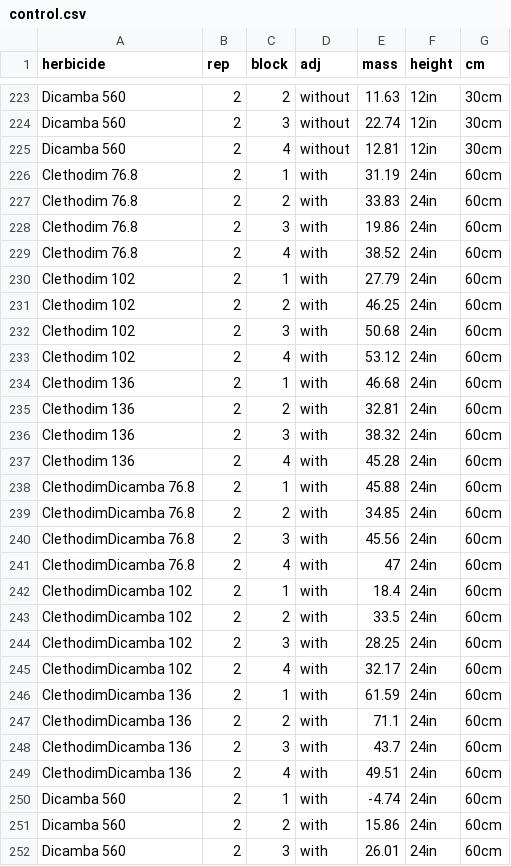
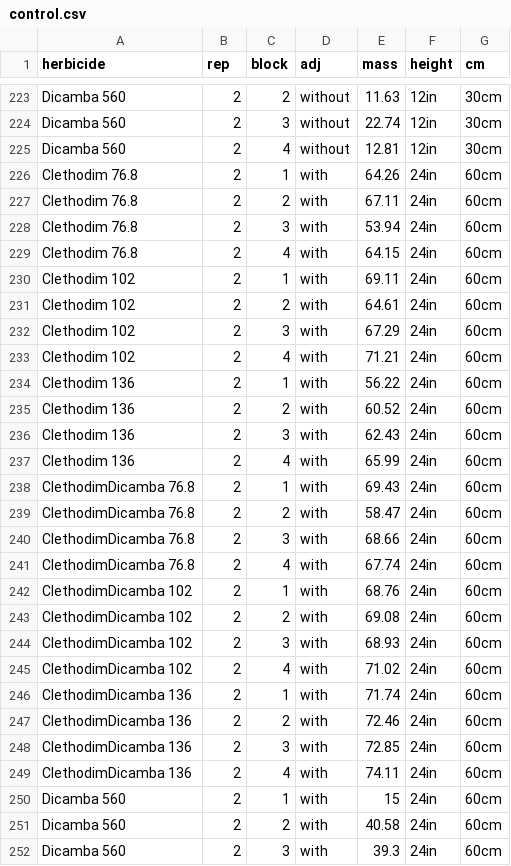
Before and after one commit to vitoranunciato/volunteercorncontrol, a CSV file: docs/data/control.csv, drawn as a sheet; only a part is shown, gaps mark what is left out; the diff covers the shown part only.

```diff
--- a/docs/data/control.csv
+++ b/docs/data/control.csv
@@ -225,28 +225,28 @@ Dicamba 560,2,3,without,22.74,12in ,30cm
 Dicamba 560,2,4,without,12.81,12in ,30cm
-Clethodim 76.8,2,1,with,31.19,24in,60cm
-Clethodim 76.8,2,2,with,33.83,24in,60cm
-Clethodim 76.8,2,3,with,19.86,24in,60cm
-Clethodim 76.8,2,4,with,38.52,24in,60cm
-Clethodim 102,2,1,with,27.79,24in,60cm
-Clethodim 102,2,2,with,46.25,24in,60cm
-Clethodim 102,2,3,with,50.68,24in,60cm
-Clethodim 102,2,4,with,53.12,24in,60cm
-Clethodim 136,2,1,with,46.68,24in,60cm
-Clethodim 136,2,2,with,32.81,24in,60cm
-Clethodim 136,2,3,with,38.32,24in,60cm
-Clethodim 136,2,4,with,45.28,24in,60cm
-ClethodimDicamba 76.8,2,1,with,45.88,24in,60cm
-ClethodimDicamba 76.8,2,2,with,34.85,24in,60cm
-ClethodimDicamba 76.8,2,3,with,45.56,24in,60cm
-ClethodimDicamba 76.8,2,4,with,47,24in,60cm
-ClethodimDicamba 102,2,1,with,18.4,24in,60cm
-ClethodimDicamba 102,2,2,with,33.5,24in,60cm
-ClethodimDicamba 102,2,3,with,28.25,24in,60cm
-ClethodimDicamba 102,2,4,with,32.17,24in,60cm
-ClethodimDicamba 136,2,1,with,61.59,24in,60cm
-ClethodimDicamba 136,2,2,with,71.1,24in,60cm
-ClethodimDicamba 136,2,3,with,43.7,24in,60cm
-ClethodimDicamba 136,2,4,with,49.51,24in,60cm
-Dicamba 560,2,1,with,-4.74,24in,60cm
-Dicamba 560,2,2,with,15.86,24in,60cm
-Dicamba 560,2,3,with,26.01,24in,60cm
+Clethodim 76.8,2,1,with,64.26,24in,60cm
+Clethodim 76.8,2,2,with,67.11,24in,60cm
+Clethodim 76.8,2,3,with,53.94,24in,60cm
+Clethodim 76.8,2,4,with,64.15,24in,60cm
+Clethodim 102,2,1,with,69.11,24in,60cm
+Clethodim 102,2,2,with,64.61,24in,60cm
+Clethodim 102,2,3,with,67.29,24in,60cm
+Clethodim 102,2,4,with,71.21,24in,60cm
+Clethodim 136,2,1,with,56.22,24in,60cm
+Clethodim 136,2,2,with,60.52,24in,60cm
+Clethodim 136,2,3,with,62.43,24in,60cm
+Clethodim 136,2,4,with,65.99,24in,60cm
+ClethodimDicamba 76.8,2,1,with,69.43,24in,60cm
+ClethodimDicamba 76.8,2,2,with,58.47,24in,60cm
+ClethodimDicamba 76.8,2,3,with,68.66,24in,60cm
+ClethodimDicamba 76.8,2,4,with,67.74,24in,60cm
+ClethodimDicamba 102,2,1,with,68.76,24in,60cm
+ClethodimDicamba 102,2,2,with,69.08,24in,60cm
+ClethodimDicamba 102,2,3,with,68.93,24in,60cm
+ClethodimDicamba 102,2,4,with,71.02,24in,60cm
+ClethodimDicamba 136,2,1,with,71.74,24in,60cm
+ClethodimDicamba 136,2,2,with,72.46,24in,60cm
+ClethodimDicamba 136,2,3,with,72.85,24in,60cm
+ClethodimDicamba 136,2,4,with,74.11,24in,60cm
+Dicamba 560,2,1,with,15,24in,60cm
+Dicamba 560,2,2,with,40.58,24in,60cm
+Dicamba 560,2,3,with,39.3,24in,60cm
```
Also changed, not shown: 85 edited cells elsewhere in this file, 4 other files.
